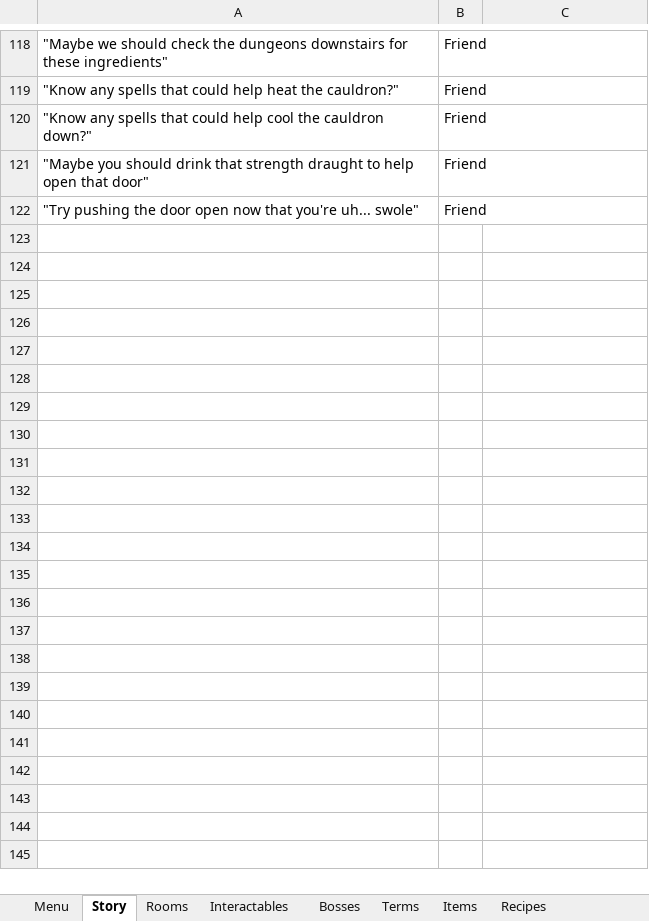
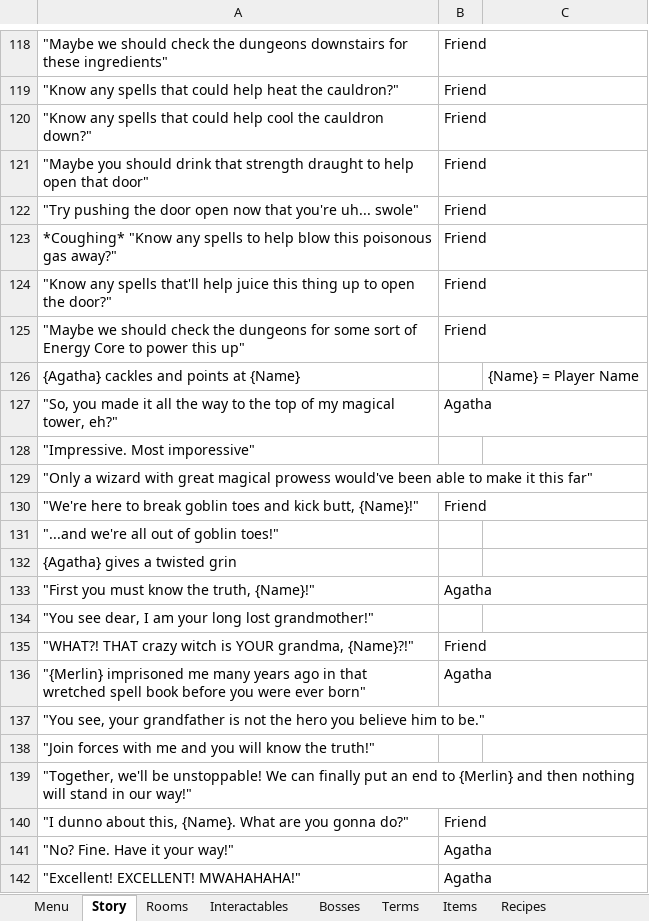
Before and after one commit to danielnavarro831/Spell_Caster, an Excel workbook: Spell_Caster_Strings.xlsx, sheet Story, drawn as a sheet; only a part is shown, gaps mark what is left out; values as stored, in another font and other column widths than the file's, no borders; charts and pictures not drawn; the diff covers the shown part only; the diff names each change by its address in the sheet, - before the commit and + after, or states it on an @@ line.

Commit message:
Beta Version 1.00
Story is complete. Player is able to save, but unable to load

```diff
--- a/Spell_Caster_Strings.xlsx (sheet Story)
+++ b/Spell_Caster_Strings.xlsx (sheet Story)
+row 123: *Coughing* "Know any spells to help blow this poisonous gas away?" | Friend
+row 124: "Know any spells that'll help juice this thing up to open the door?" | Friend
+row 125: "Maybe we should check the dungeons for some sort of Energy Core to power this up" | Friend
+row 126: {Agatha} cackles and points at {Name} |  | {Name} = Player Name
+row 127: "So, you made it all the way to the top of my magical tower, eh?" | Agatha
+row 128: "Impressive. Most imporessive"
+row 129: "Only a wizard with great magical prowess would've been able to make it this far"
+row 130: "We're here to break goblin toes and kick butt, {Name}!" | Friend
+row 131: "...and we're all out of goblin toes!"
+row 132: {Agatha} gives a twisted grin
+row 133: "First you must know the truth, {Name}!" | Agatha
+row 134: "You see dear, I am your long lost grandmother!"
+row 135: "WHAT?! THAT crazy witch is YOUR grandma, {Name}?!" | Friend
+row 136: "{Merlin} imprisoned me many years ago in that wretched spell book before you were ever born" | Agatha
+row 137: "You see, your grandfather is not the hero you believe him to be."
+row 138: "Join forces with me and you will know the truth!"
+row 139: "Together, we'll be unstoppable! We can finally put an end to {Merlin} and then nothing will stand in our way!"
+row 140: "I dunno about this, {Name}. What are you gonna do?" | Friend
+row 141: "No? Fine. Have it your way!" | Agatha
+row 142: "Excellent! EXCELLENT! MWAHAHAHA!" | Agatha
```
Also changed, not shown: 38 added rows elsewhere in this sheet, sheet Rooms, sheet Interactables, sheet Items, sheet Bosses, sheet Menu, 8 other files.
